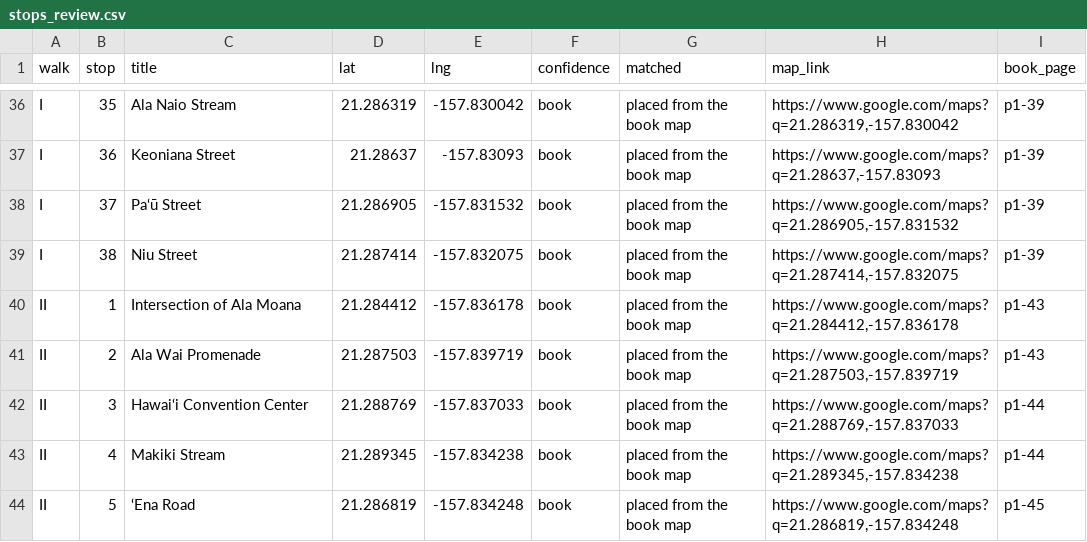
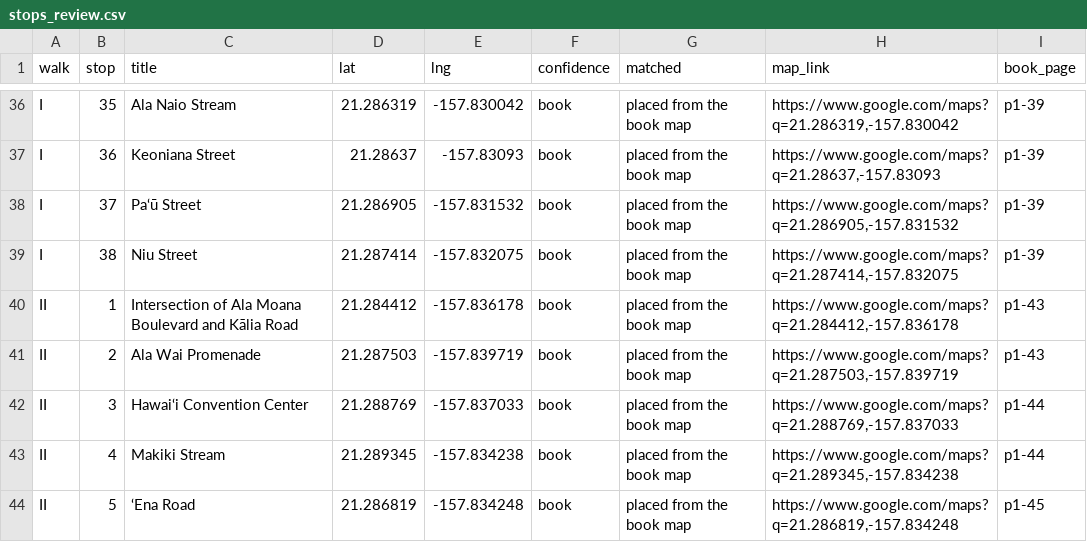
Before and after one commit to streichn/waikiki-walks, a CSV file: review/stops_review.csv, drawn as a sheet; only a part is shown, gaps mark what is left out; the diff covers the shown part only.

```diff
--- a/review/stops_review.csv
+++ b/review/stops_review.csv
@@ -39,3 +39,3 @@ I,37,Pa‘ū Street,21.286905,-157.831532,book,placed from the book map,"https:/
 I,38,Niu Street,21.287414,-157.832075,book,placed from the book map,"https://www.google.com/maps?q=21.287414,-157.832075",p1-39
-II,1,Intersection of Ala Moana,21.284412,-157.836178,book,placed from the book map,"https://www.google.com/maps?q=21.284412,-157.836178",p1-43
+II,1,Intersection of Ala Moana Boulevard and Kālia Road,21.284412,-157.836178,book,placed from the book map,"https://www.google.com/maps?q=21.284412,-157.836178",p1-43
 II,2,Ala Wai Promenade,21.287503,-157.839719,book,placed from the book map,"https://www.google.com/maps?q=21.287503,-157.839719",p1-43
```
Also changed, not shown: 2 added rows and 26 edited cells elsewhere in this file.
